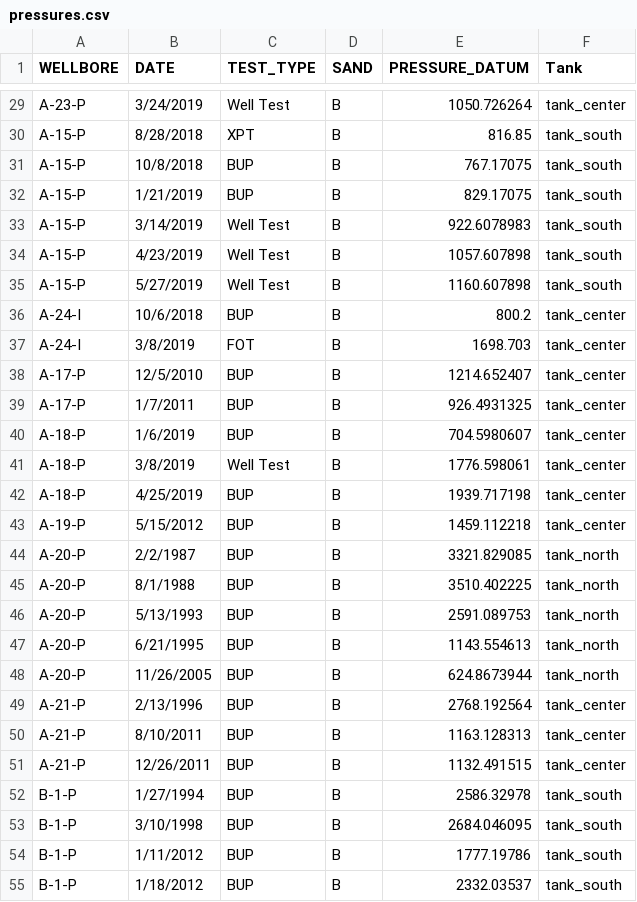
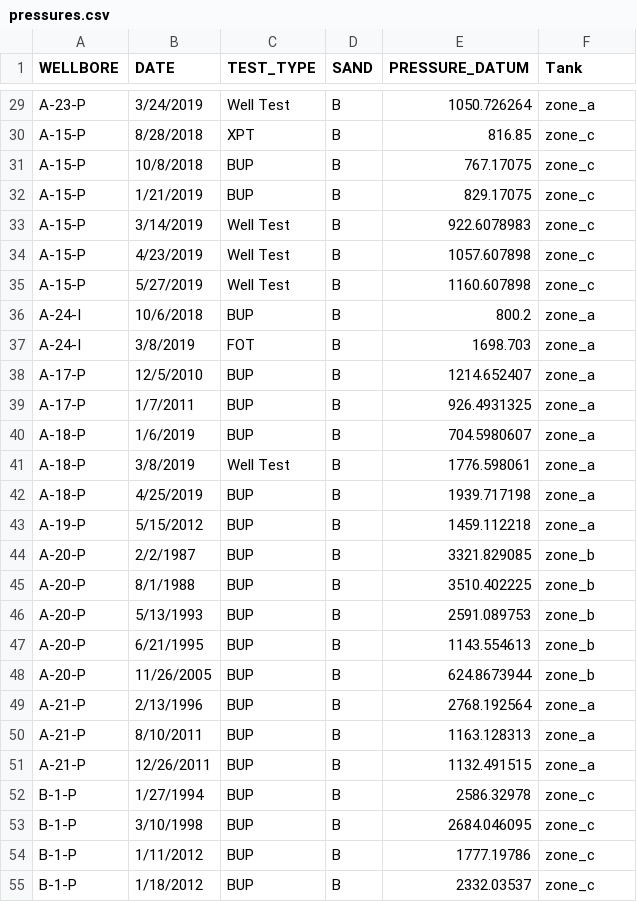
Before and after one commit to ESPOL-FICT-PETROLEOS/PYTANK, a CSV file: examples_data/pressures.csv, drawn as a sheet; only a part is shown, gaps mark what is left out; the diff covers the shown part only; the diff names each change by its address in the sheet, - before the commit and + after, or states it on an @@ line.

```diff
--- a/examples_data/pressures.csv
+++ b/examples_data/pressures.csv
-F29 (Tank): tank_center
+F29 (Tank): zone_a
-F30:F35 (Tank): tank_south
+F30:F35 (Tank): zone_c
-F36:F43 (Tank): tank_center
+F36:F43 (Tank): zone_a
-F44:F48 (Tank): tank_north
+F44:F48 (Tank): zone_b
-F49:F51 (Tank): tank_center
+F49:F51 (Tank): zone_a
-F52:F55 (Tank): tank_south
+F52:F55 (Tank): zone_c
```
Also changed, not shown: 27 edited cells elsewhere in this file, examples_data/injection.csv, examples_data/production.csv, 1 other file.
